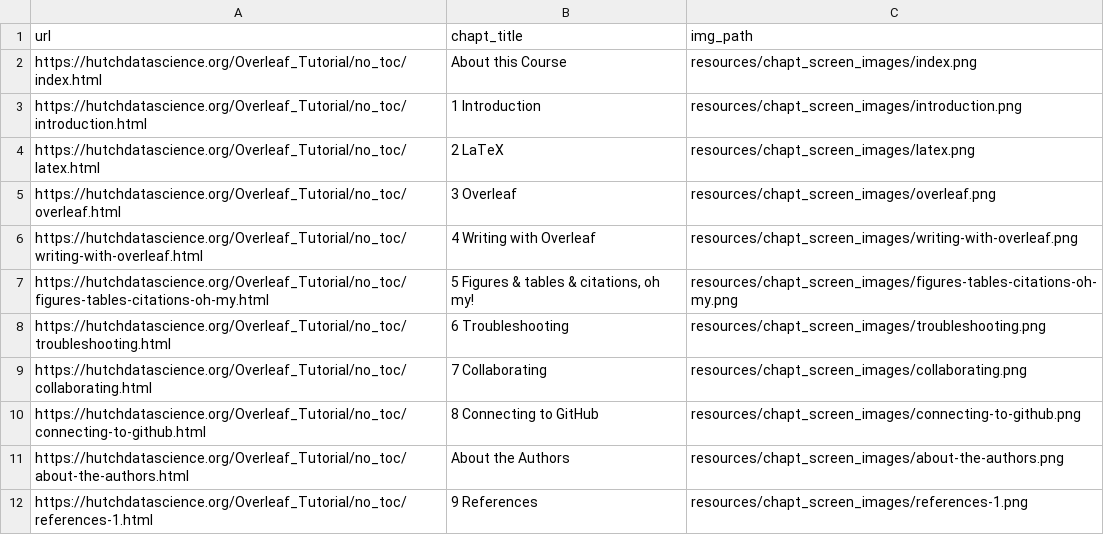
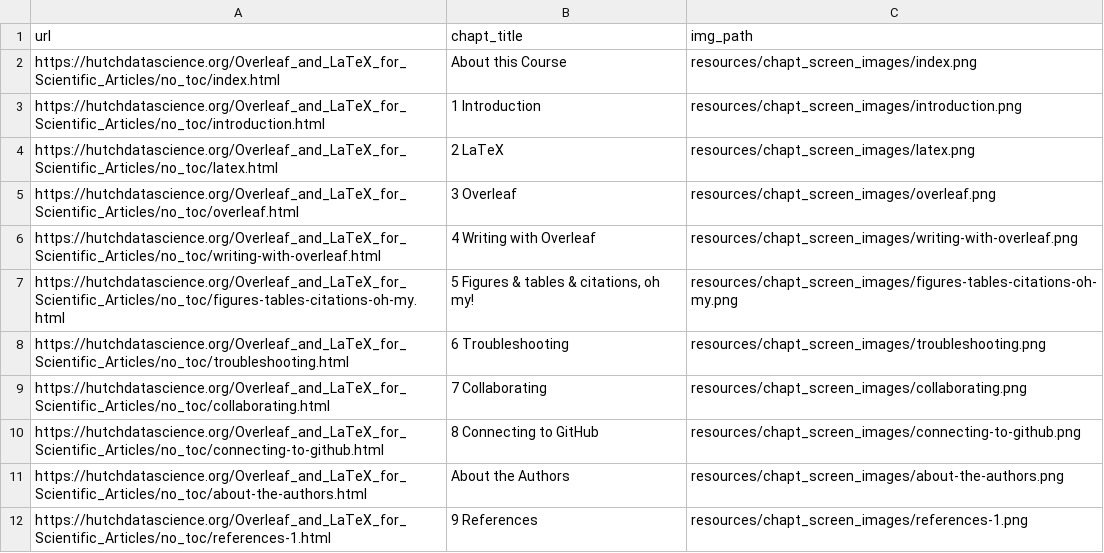
Before and after one commit to fhdsl/Overleaf_and_LaTeX_for_Scientific_Articles, a TSV file: resources/chapt_screen_images/chapter_urls.tsv, drawn as a sheet.

```diff
--- a/resources/chapt_screen_images/chapter_urls.tsv
+++ b/resources/chapt_screen_images/chapter_urls.tsv
@@ -1,12 +1,12 @@
 url	chapt_title	img_path
-https://hutchdatascience.org/Overleaf_Tutorial/no_toc/index.html	About this Course	resources/chapt_screen_images/index.png
-https://hutchdatascience.org/Overleaf_Tutorial/no_toc/introduction.html	1 Introduction	resources/chapt_screen_images/introduction.png
-https://hutchdatascience.org/Overleaf_Tutorial/no_toc/latex.html	2 LaTeX	resources/chapt_screen_images/latex.png
-https://hutchdatascience.org/Overleaf_Tutorial/no_toc/overleaf.html	3 Overleaf	resources/chapt_screen_images/overleaf.png
-https://hutchdatascience.org/Overleaf_Tutorial/no_toc/writing-with-overleaf.html	4 Writing with Overleaf	resources/chapt_screen_images/writing-with-overleaf.png
-https://hutchdatascience.org/Overleaf_Tutorial/no_toc/figures-tables-citations-oh-my.html	5 Figures & tables & citations, oh my!	resources/chapt_screen_images/figures-tables-citations-oh-my.png
-https://hutchdatascience.org/Overleaf_Tutorial/no_toc/troubleshooting.html	6 Troubleshooting	resources/chapt_screen_images/troubleshooting.png
-https://hutchdatascience.org/Overleaf_Tutorial/no_toc/collaborating.html	7 Collaborating	resources/chapt_screen_images/collaborating.png
-https://hutchdatascience.org/Overleaf_Tutorial/no_toc/connecting-to-github.html	8 Connecting to GitHub	resources/chapt_screen_images/connecting-to-github.png
-https://hutchdatascience.org/Overleaf_Tutorial/no_toc/about-the-authors.html	About the Authors	resources/chapt_screen_images/about-the-authors.png
-https://hutchdatascience.org/Overleaf_Tutorial/no_toc/references-1.html	9 References	resources/chapt_screen_images/references-1.png
+https://hutchdatascience.org/Overleaf_and_LaTeX_for_Scientific_Articles/no_toc/index.html	About this Course	resources/chapt_screen_images/index.png
+https://hutchdatascience.org/Overleaf_and_LaTeX_for_Scientific_Articles/no_toc/introduction.html	1 Introduction	resources/chapt_screen_images/introduction.png
+https://hutchdatascience.org/Overleaf_and_LaTeX_for_Scientific_Articles/no_toc/latex.html	2 LaTeX	resources/chapt_screen_images/latex.png
+https://hutchdatascience.org/Overleaf_and_LaTeX_for_Scientific_Articles/no_toc/overleaf.html	3 Overleaf	resources/chapt_screen_images/overleaf.png
+https://hutchdatascience.org/Overleaf_and_LaTeX_for_Scientific_Articles/no_toc/writing-with-overleaf.html	4 Writing with Overleaf	resources/chapt_screen_images/writing-with-overleaf.png
+https://hutchdatascience.org/Overleaf_and_LaTeX_for_Scientific_Articles/no_toc/figures-tables-citations-oh-my.html	5 Figures & tables & citations, oh my!	resources/chapt_screen_images/figures-tables-citations-oh-my.png
+https://hutchdatascience.org/Overleaf_and_LaTeX_for_Scientific_Articles/no_toc/troubleshooting.html	6 Troubleshooting	resources/chapt_screen_images/troubleshooting.png
+https://hutchdatascience.org/Overleaf_and_LaTeX_for_Scientific_Articles/no_toc/collaborating.html	7 Collaborating	resources/chapt_screen_images/collaborating.png
+https://hutchdatascience.org/Overleaf_and_LaTeX_for_Scientific_Articles/no_toc/connecting-to-github.html	8 Connecting to GitHub	resources/chapt_screen_images/connecting-to-github.png
+https://hutchdatascience.org/Overleaf_and_LaTeX_for_Scientific_Articles/no_toc/about-the-authors.html	About the Authors	resources/chapt_screen_images/about-the-authors.png
+https://hutchdatascience.org/Overleaf_and_LaTeX_for_Scientific_Articles/no_toc/references-1.html	9 References	resources/chapt_screen_images/references-1.png
```
Also changed, not shown: 15 other files.
